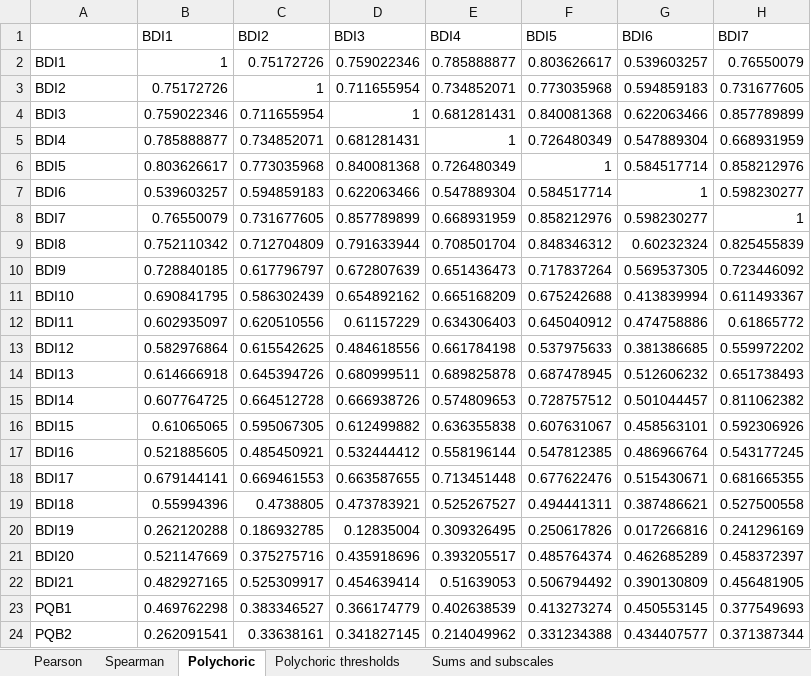
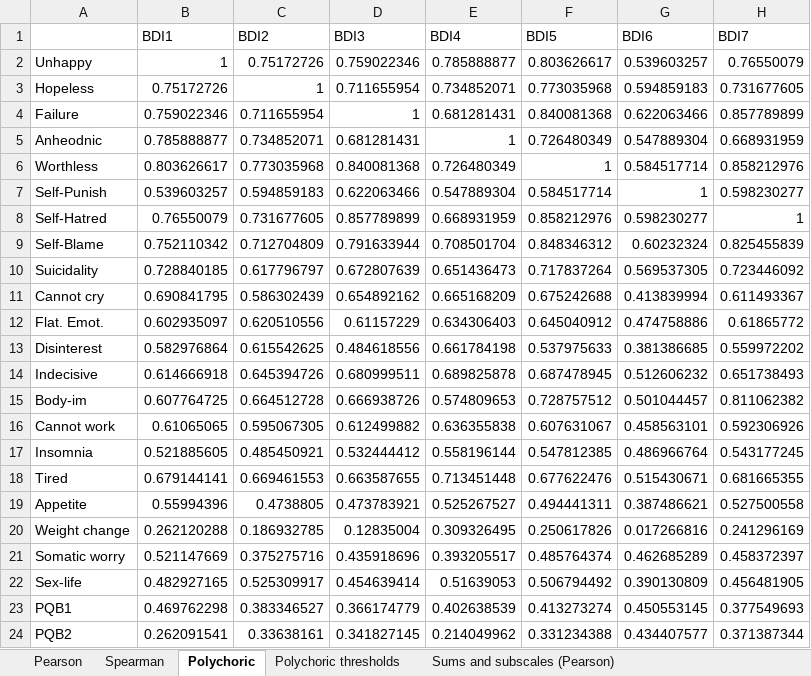
Before and after one commit to lintula9/Adolescent_psychiatric_prevalence, an Excel workbook: Revision_Correlations.xlsx, sheet Polychoric, drawn as a sheet; only a part is shown; values as stored, in another font and other column widths than the file's, no borders; the diff names each change by its address in the sheet, - before the commit and + after, or states it on an @@ line.

```diff
--- a/Revision_Correlations.xlsx (sheet Polychoric)
+++ b/Revision_Correlations.xlsx (sheet Polychoric)
-sheet tab: Sums and subscales
+sheet tab: Sums and subscales (Pearson)
-A2: BDI1
+A2: Unhappy
-A3: BDI2
+A3: Hopeless
-A4: BDI3
+A4: Failure
-A5: BDI4
+A5: Anheodnic
-A6: BDI5
+A6: Worthless
-A7: BDI6
+A7: Self-Punish
-A8: BDI7
+A8: Self-Hatred
-A9: BDI8
+A9: Self-Blame
-A10: BDI9
+A10: Suicidality
-A11: BDI10
+A11: Cannot cry
-A12: BDI11
+A12: Flat. Emot.
-A13: BDI12
+A13: Disinterest
-A14: BDI13
+A14: Indecisive
-A15: BDI14
+A15: Body-im
-A16: BDI15
+A16: Cannot work
-A17: BDI16
+A17: Insomnia
-A18: BDI17
+A18: Tired
-A19: BDI18
+A19: Appetite
-A20: BDI19
+A20: Weight change
-A21: BDI20
+A21: Somatic worry
-A22: BDI21
+A22: Sex-life
```
Also changed, not shown: sheet Sums and subscales (Pearson), 2 other files.
